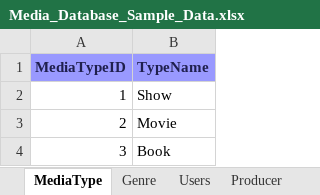
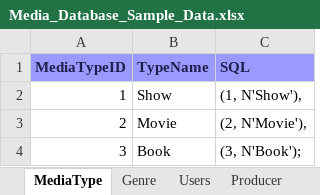
Before and after one commit to Gradyb7/Database-Project, an Excel workbook: Media_Database_Sample_Data.xlsx, sheet MediaType, drawn as a sheet; values as stored, in another font and other column widths than the file's, no borders; charts and pictures not drawn; the diff names each change by its address in the sheet, - before the commit and + after, or states it on an @@ line.

Commit message:
Updated excel sheet with SQL column

```diff
--- a/Media_Database_Sample_Data.xlsx (sheet MediaType)
+++ b/Media_Database_Sample_Data.xlsx (sheet MediaType)
+column C (SQL), rows 2-4: (1, N'Show'), | (2, N'Movie'), | (3, N'Book');
```
Also changed, not shown: sheet MPARating, sheet Publisher, sheet Genre, sheet Show, sheet Users, sheet Producer, 6 more sheets, charts or pictures.
